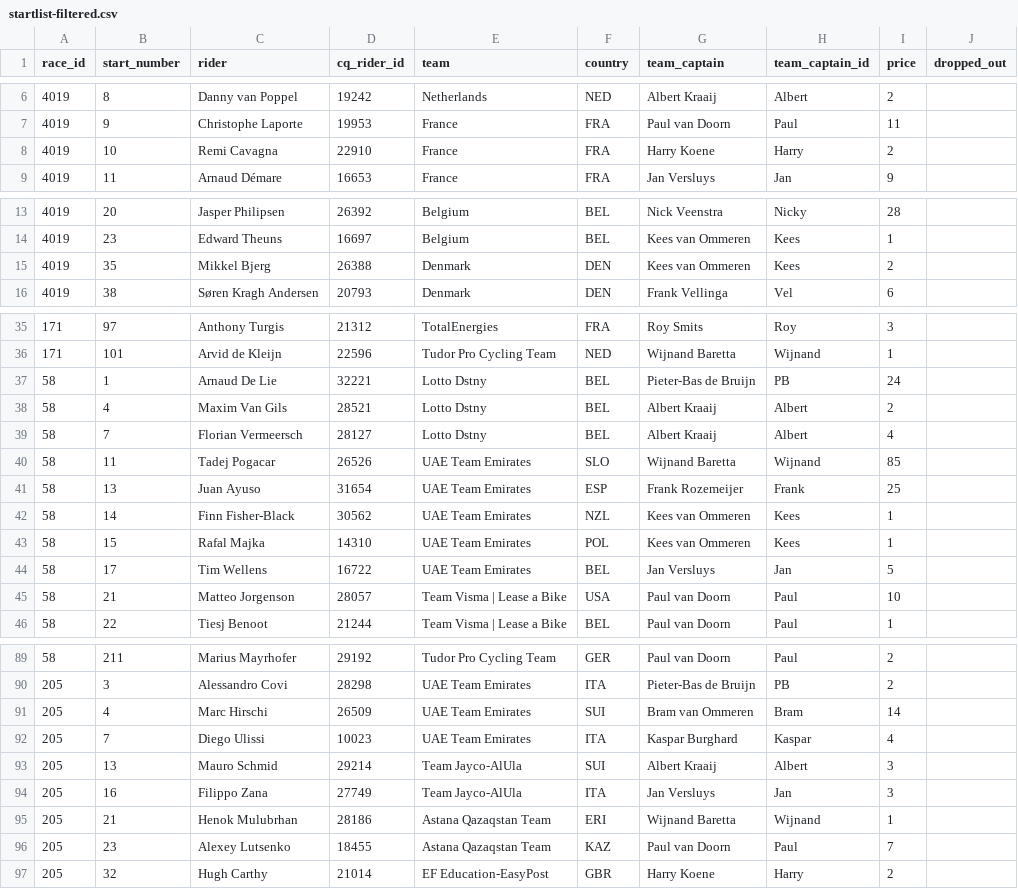
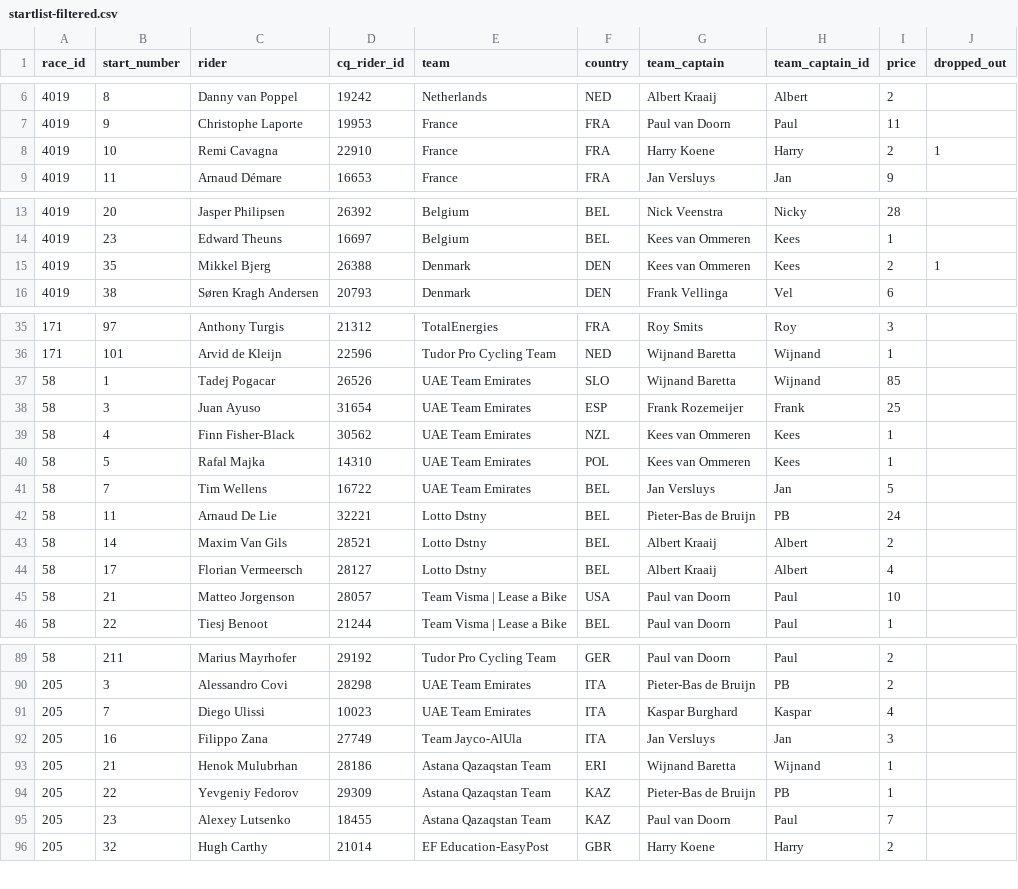
Before and after one commit to wijnandb/wielerspel2024, a CSV file: _data/startlist-filtered.csv, drawn as a sheet; only a part is shown, gaps mark what is left out; the diff covers the shown part only.

```diff
--- a/_data/startlist-filtered.csv
+++ b/_data/startlist-filtered.csv
@@ -7,3 +7,3 @@ race_id,start_number,rider,cq_rider_id,team,country,team_captain,team_captain_id
 4019,9,Christophe Laporte,19953,France,FRA,Paul van Doorn,Paul,11,
-4019,10,Remi Cavagna,22910,France,FRA,Harry Koene,Harry,2,
+4019,10,Remi Cavagna,22910,France,FRA,Harry Koene,Harry,2,1
 4019,11,Arnaud Démare,16653,France,FRA,Jan Versluys,Jan,9,
@@ -14,3 +14,3 @@ race_id,start_number,rider,cq_rider_id,team,country,team_captain,team_captain_id
 4019,23,Edward Theuns,16697,Belgium,BEL,Kees van Ommeren,Kees,1,
-4019,35,Mikkel Bjerg,26388,Denmark,DEN,Kees van Ommeren,Kees,2,
+4019,35,Mikkel Bjerg,26388,Denmark,DEN,Kees van Ommeren,Kees,2,1
 4019,38,Søren Kragh Andersen,20793,Denmark,DEN,Frank Vellinga,Vel,6,
@@ -36,10 +36,10 @@ race_id,start_number,rider,cq_rider_id,team,country,team_captain,team_captain_id
 171,101,Arvid de Kleijn,22596,Tudor Pro Cycling Team,NED,Wijnand Baretta,Wijnand,1,
-58,1,Arnaud De Lie,32221,Lotto Dstny,BEL,Pieter-Bas de Bruijn,PB,24,
-58,4,Maxim Van Gils,28521,Lotto Dstny,BEL,Albert Kraaij,Albert,2,
-58,7,Florian Vermeersch,28127,Lotto Dstny,BEL,Albert Kraaij,Albert,4,
-58,11,Tadej Pogacar,26526,UAE Team Emirates,SLO,Wijnand Baretta,Wijnand,85,
-58,13,Juan Ayuso,31654,UAE Team Emirates,ESP,Frank Rozemeijer,Frank,25,
-58,14,Finn Fisher-Black,30562,UAE Team Emirates,NZL,Kees van Ommeren,Kees,1,
-58,15,Rafal Majka,14310,UAE Team Emirates,POL,Kees van Ommeren,Kees,1,
-58,17,Tim Wellens,16722,UAE Team Emirates,BEL,Jan Versluys,Jan,5,
+58,1,Tadej Pogacar,26526,UAE Team Emirates,SLO,Wijnand Baretta,Wijnand,85,
+58,3,Juan Ayuso,31654,UAE Team Emirates,ESP,Frank Rozemeijer,Frank,25,
+58,4,Finn Fisher-Black,30562,UAE Team Emirates,NZL,Kees van Ommeren,Kees,1,
+58,5,Rafal Majka,14310,UAE Team Emirates,POL,Kees van Ommeren,Kees,1,
+58,7,Tim Wellens,16722,UAE Team Emirates,BEL,Jan Versluys,Jan,5,
+58,11,Arnaud De Lie,32221,Lotto Dstny,BEL,Pieter-Bas de Bruijn,PB,24,
+58,14,Maxim Van Gils,28521,Lotto Dstny,BEL,Albert Kraaij,Albert,2,
+58,17,Florian Vermeersch,28127,Lotto Dstny,BEL,Albert Kraaij,Albert,4,
 58,21,Matteo Jorgenson,28057,Team Visma | Lease a Bike,USA,Paul van Doorn,Paul,10,
@@ -90,7 +90,6 @@ race_id,start_number,rider,cq_rider_id,team,country,team_captain,team_captain_id
 205,3,Alessandro Covi,28298,UAE Team Emirates,ITA,Pieter-Bas de Bruijn,PB,2,
-205,4,Marc Hirschi,26509,UAE Team Emirates,SUI,Bram van Ommeren,Bram,14,
 205,7,Diego Ulissi,10023,UAE Team Emirates,ITA,Kaspar Burghard,Kaspar,4,
-205,13,Mauro Schmid,29214,Team Jayco-AlUla,SUI,Albert Kraaij,Albert,3,
 205,16,Filippo Zana,27749,Team Jayco-AlUla,ITA,Jan Versluys,Jan,3,
 205,21,Henok Mulubrhan,28186,Astana Qazaqstan Team,ERI,Wijnand Baretta,Wijnand,1,
+205,22,Yevgeniy Fedorov,29309,Astana Qazaqstan Team,KAZ,Pieter-Bas de Bruijn,PB,1,
 205,23,Alexey Lutsenko,18455,Astana Qazaqstan Team,KAZ,Paul van Doorn,Paul,7,
```
Also changed, not shown: 1 edited cell elsewhere in this file, _data/startlist.csv.
